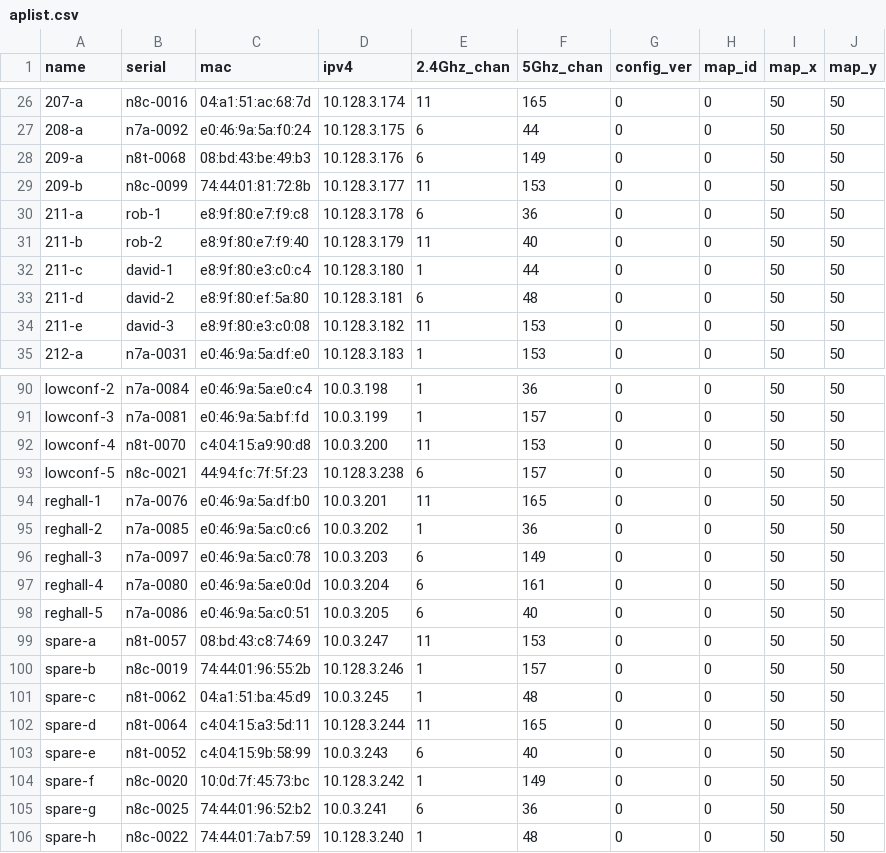
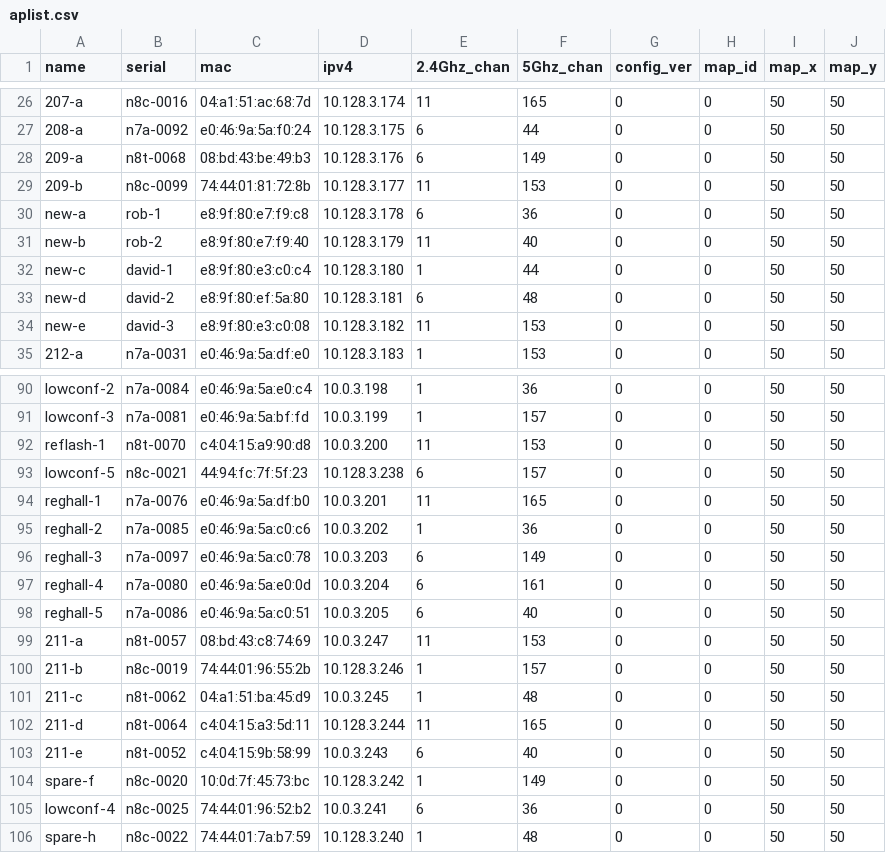
Before and after one commit to socallinuxexpo/scale-network, a CSV file: facts/aps/aplist.csv, drawn as a sheet; only a part is shown, gaps mark what is left out.

Commit message:
use spares

```diff
--- a/facts/aps/aplist.csv
+++ b/facts/aps/aplist.csv
@@ -29,7 +29,7 @@ name,serial,mac,ipv4,2.4Ghz_chan,5Ghz_chan,config_ver,map_id,map_x,map_y
 209-b,n8c-0099,74:44:01:81:72:8b,10.128.3.177,11,153,0,0,50,50
-211-a,rob-1,e8:9f:80:e7:f9:c8,10.128.3.178,6,36,0,0,50,50
-211-b,rob-2,e8:9f:80:e7:f9:40,10.128.3.179,11,40,0,0,50,50
-211-c,david-1,e8:9f:80:e3:c0:c4,10.128.3.180,1,44,0,0,50,50
-211-d,david-2,e8:9f:80:ef:5a:80,10.128.3.181,6,48,0,0,50,50
-211-e,david-3,e8:9f:80:e3:c0:08,10.128.3.182,11,153,0,0,50,50
+new-a,rob-1,e8:9f:80:e7:f9:c8,10.128.3.178,6,36,0,0,50,50
+new-b,rob-2,e8:9f:80:e7:f9:40,10.128.3.179,11,40,0,0,50,50
+new-c,david-1,e8:9f:80:e3:c0:c4,10.128.3.180,1,44,0,0,50,50
+new-d,david-2,e8:9f:80:ef:5a:80,10.128.3.181,6,48,0,0,50,50
+new-e,david-3,e8:9f:80:e3:c0:08,10.128.3.182,11,153,0,0,50,50
 212-a,n7a-0031,e0:46:9a:5a:df:e0,10.128.3.183,1,153,0,0,50,50
@@ -91,3 +91,3 @@ lowconf-2,n7a-0084,e0:46:9a:5a:e0:c4,10.0.3.198,1,36,0,0,50,50
 lowconf-3,n7a-0081,e0:46:9a:5a:bf:fd,10.0.3.199,1,157,0,0,50,50
-lowconf-4,n8t-0070,c4:04:15:a9:90:d8,10.0.3.200,11,153,0,0,50,50
+reflash-1,n8t-0070,c4:04:15:a9:90:d8,10.0.3.200,11,153,0,0,50,50
 lowconf-5,n8c-0021,44:94:fc:7f:5f:23,10.128.3.238,6,157,0,0,50,50
@@ -98,9 +98,9 @@ reghall-4,n7a-0080,e0:46:9a:5a:e0:0d,10.0.3.204,6,161,0,0,50,50
 reghall-5,n7a-0086,e0:46:9a:5a:c0:51,10.0.3.205,6,40,0,0,50,50
-spare-a,n8t-0057,08:bd:43:c8:74:69,10.0.3.247,11,153,0,0,50,50
-spare-b,n8c-0019,74:44:01:96:55:2b,10.128.3.246,1,157,0,0,50,50
-spare-c,n8t-0062,04:a1:51:ba:45:d9,10.0.3.245,1,48,0,0,50,50
-spare-d,n8t-0064,c4:04:15:a3:5d:11,10.128.3.244,11,165,0,0,50,50
-spare-e,n8t-0052,c4:04:15:9b:58:99,10.0.3.243,6,40,0,0,50,50
+211-a,n8t-0057,08:bd:43:c8:74:69,10.0.3.247,11,153,0,0,50,50
+211-b,n8c-0019,74:44:01:96:55:2b,10.128.3.246,1,157,0,0,50,50
+211-c,n8t-0062,04:a1:51:ba:45:d9,10.0.3.245,1,48,0,0,50,50
+211-d,n8t-0064,c4:04:15:a3:5d:11,10.128.3.244,11,165,0,0,50,50
+211-e,n8t-0052,c4:04:15:9b:58:99,10.0.3.243,6,40,0,0,50,50
 spare-f,n8c-0020,10:0d:7f:45:73:bc,10.128.3.242,1,149,0,0,50,50
-spare-g,n8c-0025,74:44:01:96:52:b2,10.0.3.241,6,36,0,0,50,50
+lowconf-4,n8c-0025,74:44:01:96:52:b2,10.0.3.241,6,36,0,0,50,50
 spare-h,n8c-0022,74:44:01:7a:b7:59,10.128.3.240,1,48,0,0,50,50
```
